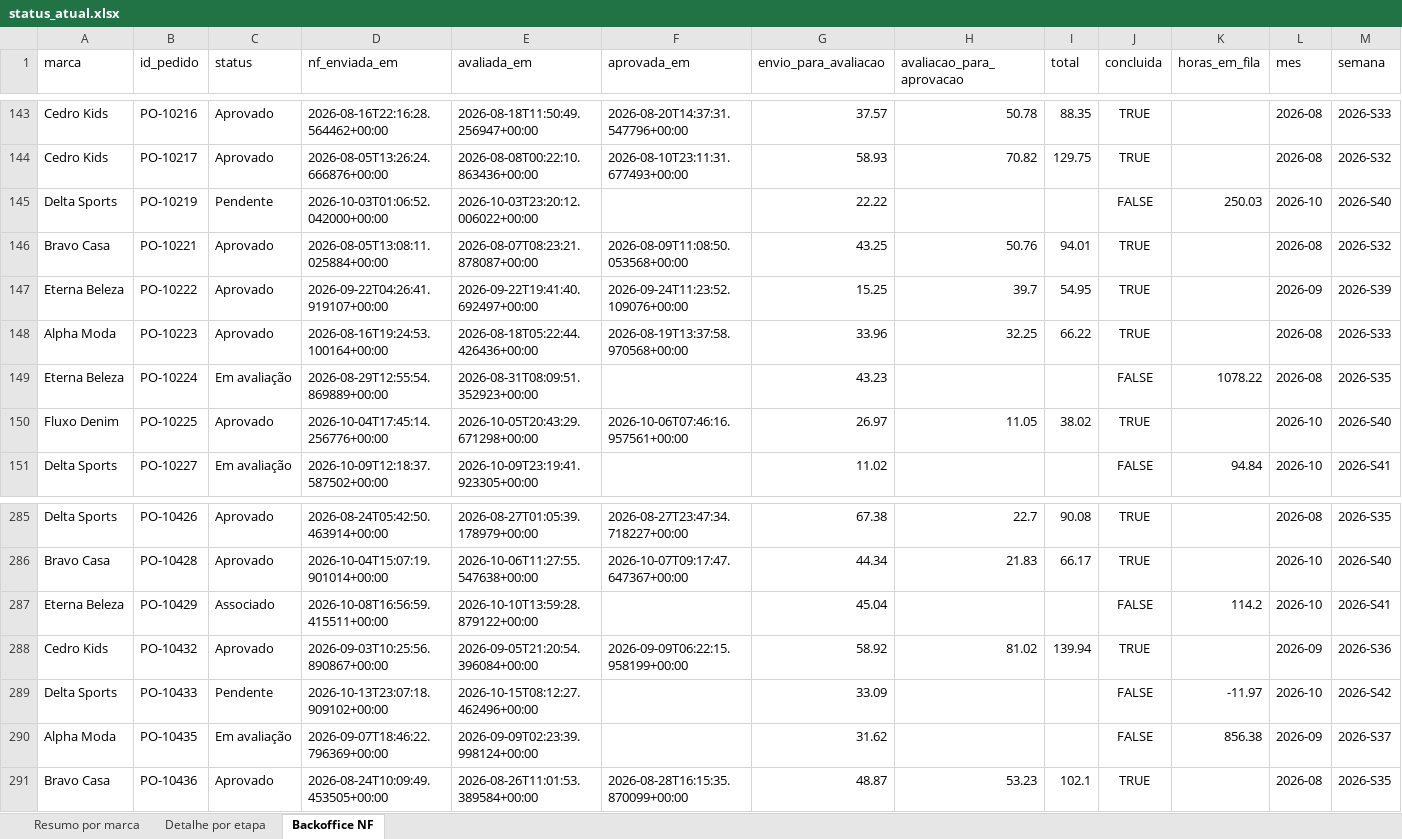
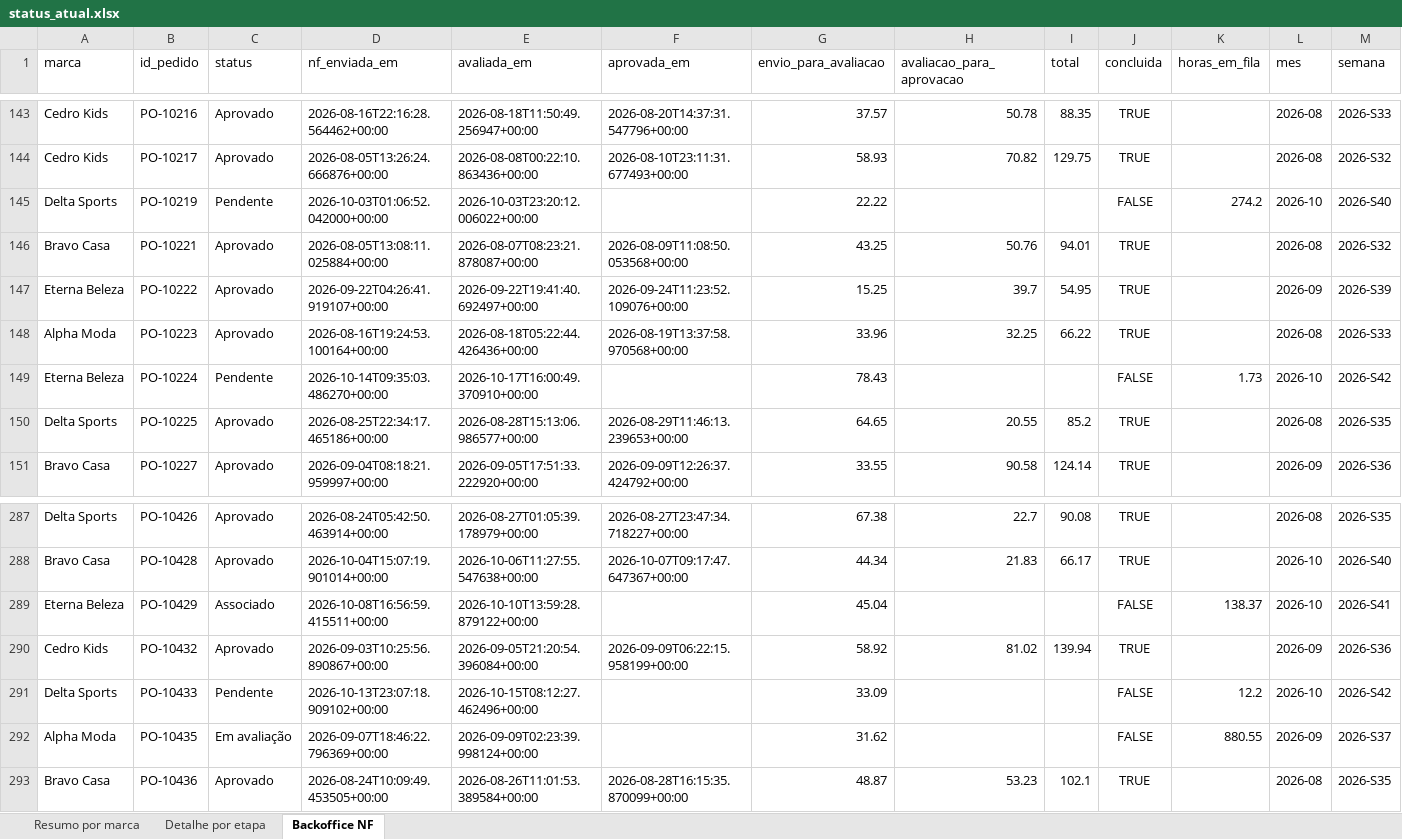
Before and after one commit to Jon108-alt/autonomia-marcas, an Excel workbook: dados/status_atual.xlsx, sheet Backoffice NF, drawn as a sheet; only a part is shown, gaps mark what is left out; values as stored, in another font and other column widths than the file's, no borders; addresses are those after the commit; the diff covers the shown part only; the diff names each change by its address in the sheet, - before the commit and + after, or states it on an @@ line.

```diff
--- a/dados/status_atual.xlsx (sheet Backoffice NF)
+++ b/dados/status_atual.xlsx (sheet Backoffice NF)
-K145 (horas_em_fila): 250.03
+K145 (horas_em_fila): 274.2
-C149 (status): Em avaliação
+C149 (status): Pendente
-D149 (nf_enviada_em): 2026-08-29T12:55:54.869889+00:00
+D149 (nf_enviada_em): 2026-10-14T09:35:03.486270+00:00
-E149 (avaliada_em): 2026-08-31T08:09:51.352923+00:00
+E149 (avaliada_em): 2026-10-17T16:00:49.370910+00:00
-G149 (envio_para_avaliacao): 43.23
+G149 (envio_para_avaliacao): 78.43
-K149 (horas_em_fila): 1078.22
+K149 (horas_em_fila): 1.73
-L149 (mes): 2026-08
+L149 (mes): 2026-10
-M149 (semana): 2026-S35
+M149 (semana): 2026-S42
-A150 (marca): Fluxo Denim
+A150 (marca): Delta Sports
-D150 (nf_enviada_em): 2026-10-04T17:45:14.256776+00:00
+D150 (nf_enviada_em): 2026-08-25T22:34:17.465186+00:00
-E150 (avaliada_em): 2026-10-05T20:43:29.671298+00:00
+E150 (avaliada_em): 2026-08-28T15:13:06.986577+00:00
-F150 (aprovada_em): 2026-10-06T07:46:16.957561+00:00
+F150 (aprovada_em): 2026-08-29T11:46:13.239653+00:00
-G150 (envio_para_avaliacao): 26.97
+G150 (envio_para_avaliacao): 64.65
-H150 (avaliacao_para_aprovacao): 11.05
+H150 (avaliacao_para_aprovacao): 20.55
-I150 (total): 38.02
+I150 (total): 85.2
-L150 (mes): 2026-10
+L150 (mes): 2026-08
-M150 (semana): 2026-S40
+M150 (semana): 2026-S35
-A151 (marca): Delta Sports
+A151 (marca): Bravo Casa
-C151 (status): Em avaliação
+C151 (status): Aprovado
-D151 (nf_enviada_em): 2026-10-09T12:18:37.587502+00:00
+D151 (nf_enviada_em): 2026-09-04T08:18:21.959997+00:00
-E151 (avaliada_em): 2026-10-09T23:19:41.923305+00:00
+E151 (avaliada_em): 2026-09-05T17:51:33.222920+00:00
-F151 (aprovada_em): (empty)
+F151 (aprovada_em): 2026-09-09T12:26:37.424792+00:00
-G151 (envio_para_avaliacao): 11.02
+G151 (envio_para_avaliacao): 33.55
-H151 (avaliacao_para_aprovacao): (empty)
+H151 (avaliacao_para_aprovacao): 90.58
-I151 (total): (empty)
+I151 (total): 124.14
-J151 (concluida): FALSE
+J151 (concluida): TRUE
-K151 (horas_em_fila): 94.84
+K151 (horas_em_fila): (empty)
-L151 (mes): 2026-10
+L151 (mes): 2026-09
-M151 (semana): 2026-S41
+M151 (semana): 2026-S36
-K289 (horas_em_fila): 114.2
+K289 (horas_em_fila): 138.37
-K291 (horas_em_fila): -11.97
+K291 (horas_em_fila): 12.2
-K292 (horas_em_fila): 856.38
+K292 (horas_em_fila): 880.55
```
Also changed, not shown: 25 added rows, 22 removed rows and 887 edited cells elsewhere in this sheet, sheet Detalhe por etapa, sheet Resumo por marca, 3 other files.
